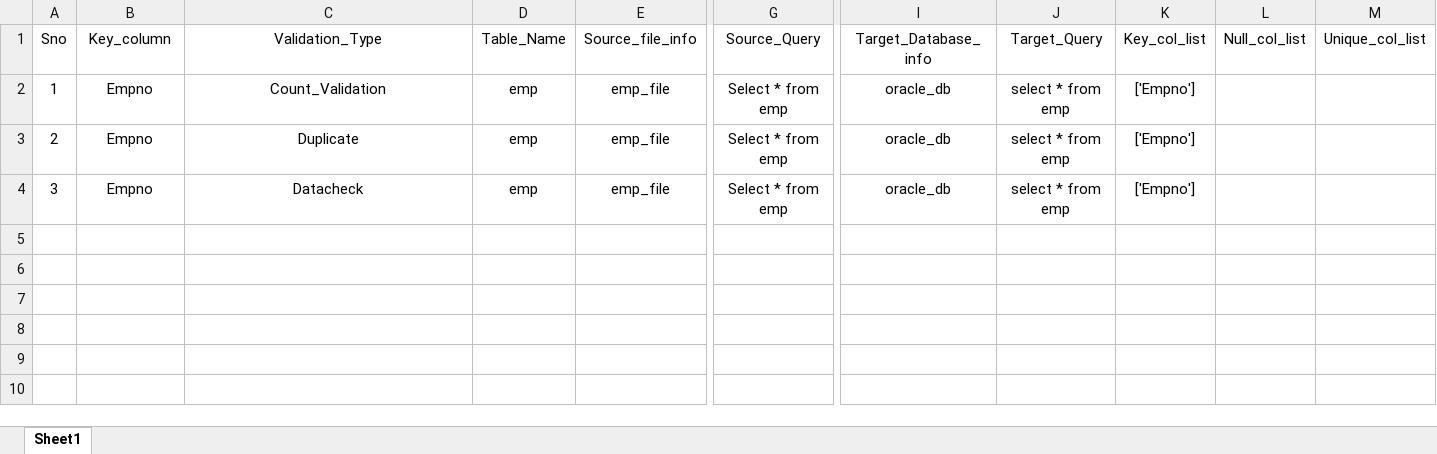
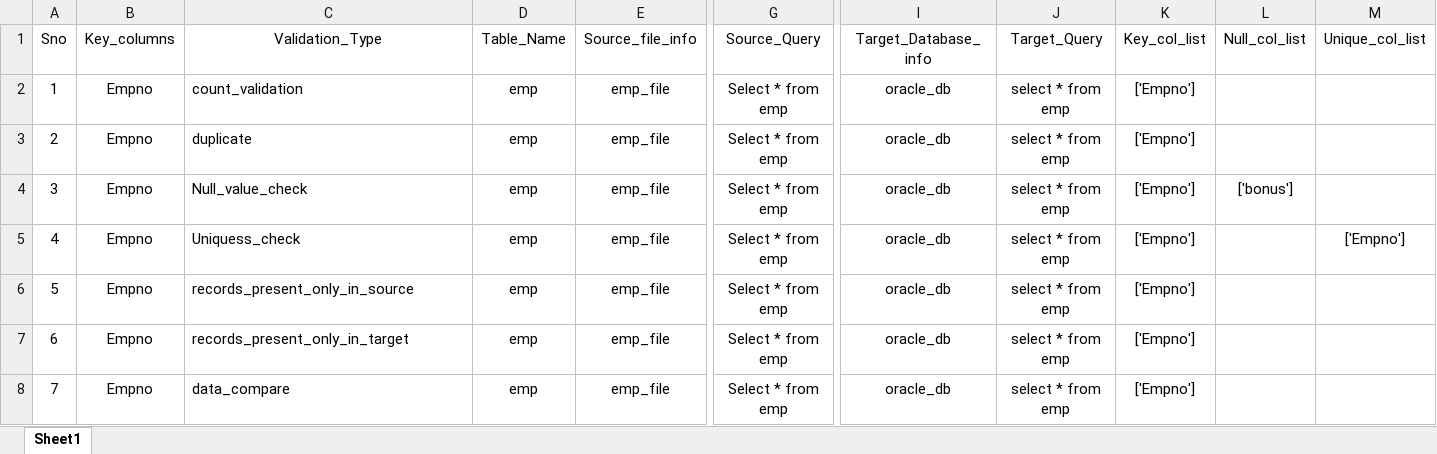
Before and after one commit to ksreenivasulu443/Data_validation_tool, an Excel workbook: Config/Master_Test_Template.xlsx, sheet Sheet1, drawn as a sheet; only a part is shown, gaps mark what is left out; values as stored, in another font and other column widths than the file's, no borders; rows hold the shown columns only; the diff names each change by its address in the sheet, - before the commit and + after, or states it on an @@ line.

```diff
--- a/Config/Master_Test_Template.xlsx (sheet Sheet1)
+++ b/Config/Master_Test_Template.xlsx (sheet Sheet1)
-B1: Key_column
+B1: Key_columns
-C2 (Validation_Type): Count_Validation
+C2 (Validation_Type): count_validation
-C2:C4 alignment: center
+C2:C4 alignment: left
-C3 (Validation_Type): Duplicate
+C3 (Validation_Type): duplicate
-C4 (Validation_Type): Datacheck
+C4 (Validation_Type): Null_value_check
-L4 (Null_col_list): (empty)
+L4 (Null_col_list): ['bonus']
+row 5: 4 | Empno | Uniquess_check | emp | emp_file | Select * from emp | oracle_db | select * from emp | ['Empno'] |  | ['Empno']
+row 6: 5 | Empno | records_present_only_in_source | emp | emp_file | Select * from emp | oracle_db | select * from emp | ['Empno']
+row 7: 6 | Empno | records_present_only_in_target | emp | emp_file | Select * from emp | oracle_db | select * from emp | ['Empno']
+row 8: 7 | Empno | data_compare | emp | emp_file | Select * from emp | oracle_db | select * from emp | ['Empno']
```
Also changed, not shown: 5 other files.
